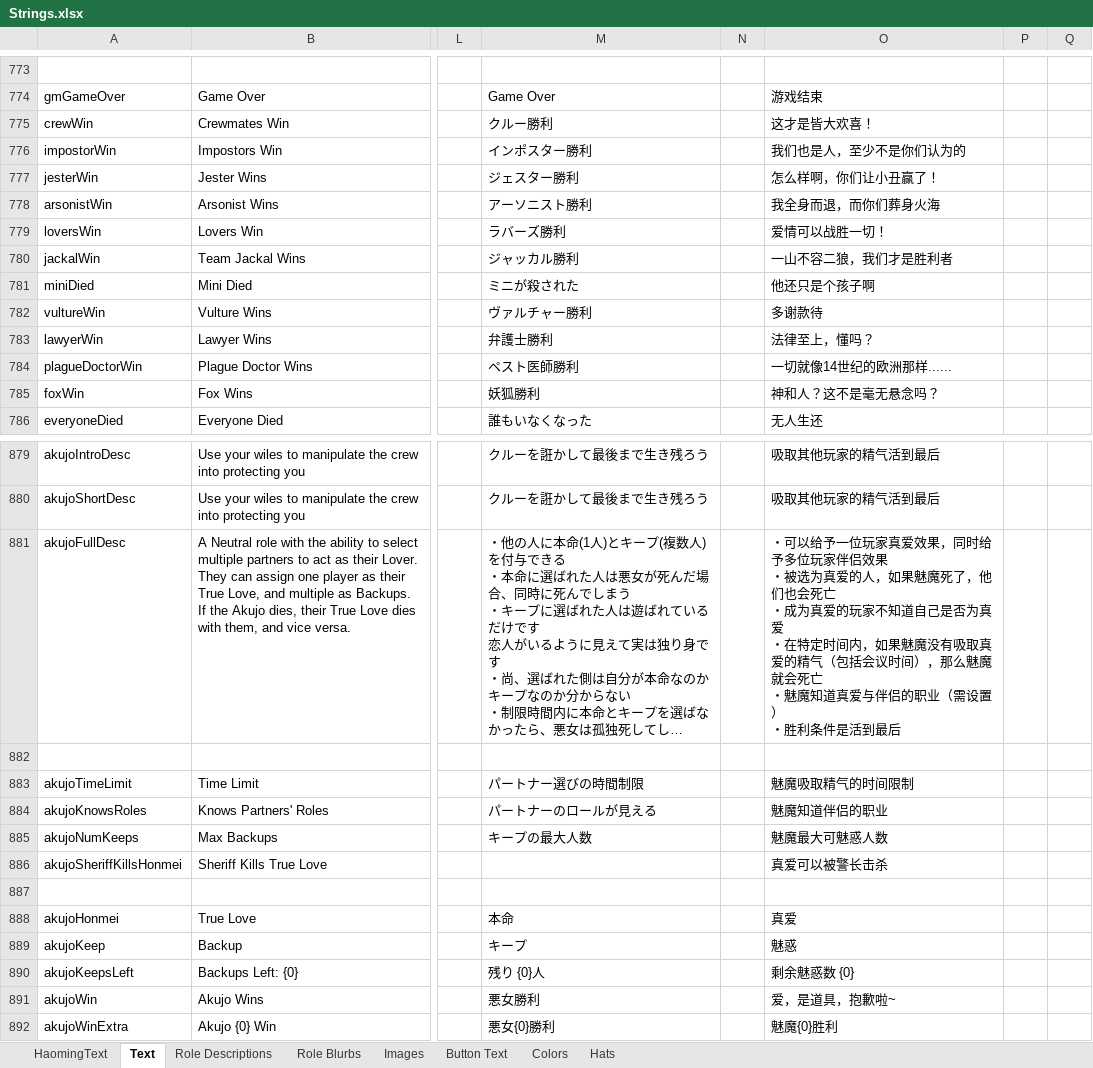
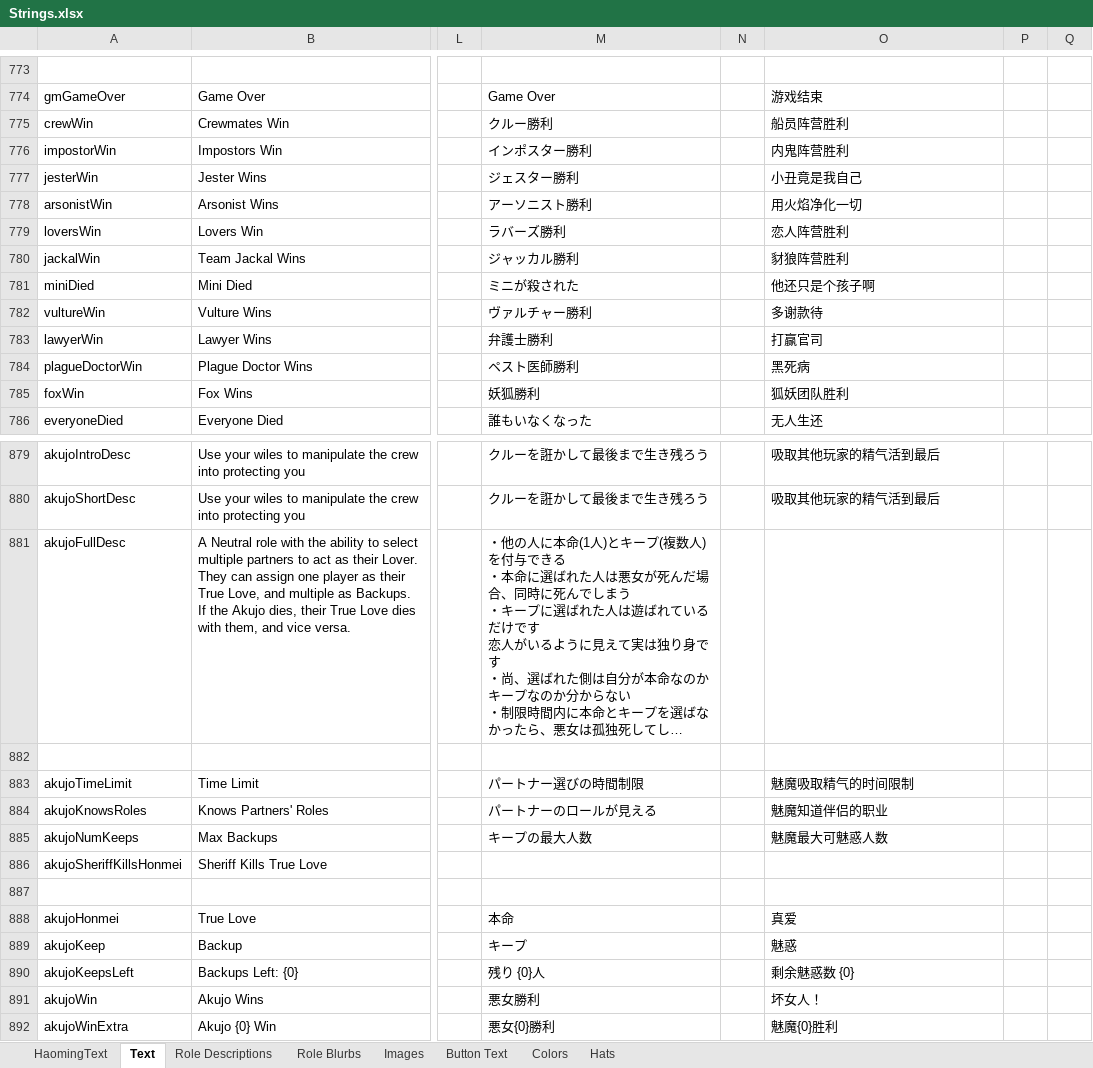
Before and after one commit to Ra2Com/TOR-GM-H_RamboPlay, an Excel workbook: Strings.xlsx, sheet Text, drawn as a sheet; only a part is shown, gaps mark what is left out; long unchanged cells end in …; values as stored, in another font and other column widths than the file's, no borders; charts and pictures not drawn; ↵ is a line break in a cell; the diff covers the shown part only; the diff names each change by its address in the sheet, - before the commit and + after, or states it on an @@ line.

```diff
--- a/Strings.xlsx (sheet Text)
+++ b/Strings.xlsx (sheet Text)
-O775: 这才是皆大欢喜！
+O775: 船员阵营胜利
-O776: 我们也是人，至少不是你们认为的
+O776: 内鬼阵营胜利
-O777: 怎么样啊，你们让小丑赢了！
+O777: 小丑竟是我自己
-O778: 我全身而退，而你们葬身火海
+O778: 用火焰净化一切
-O779: 爱情可以战胜一切！
+O779: 恋人阵营胜利
-O780: 一山不容二狼，我们才是胜利者
+O780: 豺狼阵营胜利
-O783: 法律至上，懂吗？
+O783: 打赢官司
-O784: 一切就像14世纪的欧洲那样......
+O784: 黑死病
-O785: 神和人？这不是毫无悬念吗？
+O785: 狐妖团队胜利
-O881: ・可以给予一位玩家真爱效果，同时给予多位玩家伴侣效果 ↵ ・被选为真爱的人，如果魅魔死了，他们也会死亡 ↵ ・成为真爱的玩家不知道自己是否为真爱 ↵ ・在特定时间内，如果魅魔没有吸取真爱的精气（包括会议时间），那么魅魔就会死亡 ↵ ・魅魔知道真爱与伴侣的职业（需设置） ↵ ・胜利条件是活到最后
+O881: (empty)
-O886: 真爱可以被警长击杀
+O886: (empty)
-O891: 爱，是道具，抱歉啦~
+O891: 坏女人！
```
Also changed, not shown: 7 edited cells elsewhere in this sheet, sheet HaomingText, charts or pictures.
